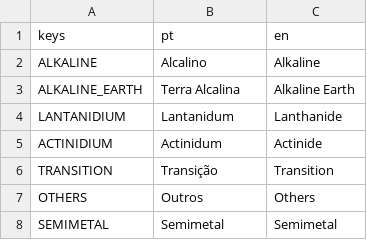
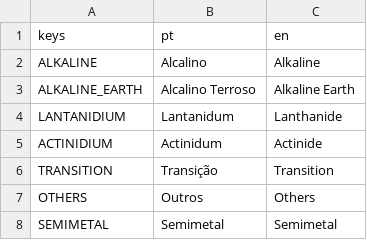
Before and after one commit to Atelie-Yami/Fussionics, a CSV file: assets/svg/elements.csv, drawn as a sheet; only a part is shown.

```diff
--- a/assets/svg/elements.csv
+++ b/assets/svg/elements.csv
@@ -2,3 +2,3 @@ keys,pt,en
 ALKALINE, "Alcalino", "Alkaline"
-ALKALINE_EARTH, "Terra Alcalina", "Alkaline Earth"
+ALKALINE_EARTH, "Alcalino Terroso", "Alkaline Earth"
 LANTANIDIUM, "Lantanidum", "Lanthanide"
```
Also changed, not shown: 20 other files.
